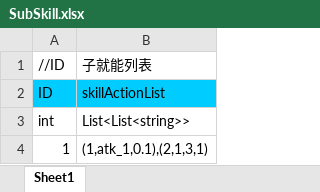
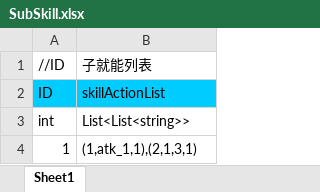
Before and after one commit to chiguozi/IDK, an Excel workbook: Assets/Excels/SubSkill.xlsx, sheet Sheet1, drawn as a sheet; values as stored, in another font and other column widths than the file's, no borders; the diff names each change by its address in the sheet, - before the commit and + after, or states it on an @@ line.

```diff
--- a/Assets/Excels/SubSkill.xlsx (sheet Sheet1)
+++ b/Assets/Excels/SubSkill.xlsx (sheet Sheet1)
-B4: (1,atk_1,0.1),(2,1,3,1)
+B4: (1,atk_1,1),(2,1,3,1)
```
Also changed, not shown: 4 other files.
